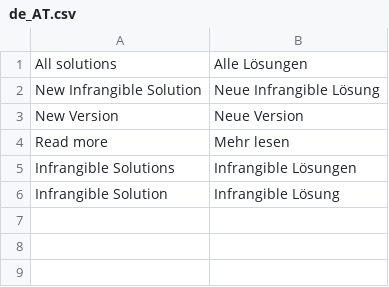
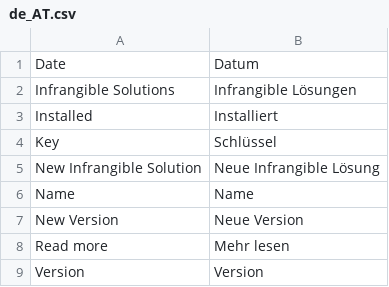
Before and after one commit to infrangible-dev/m2-foundation, a CSV file: src/i18n/de_AT.csv, drawn as a sheet.

```diff
--- a/src/i18n/de_AT.csv
+++ b/src/i18n/de_AT.csv
@@ -1,6 +1,9 @@
-"All solutions", "Alle Lösungen"
+"Date", "Datum"
+"Infrangible Solutions", "Infrangible Lösungen"
+"Installed", "Installiert"
+"Key", "Schlüssel"
 "New Infrangible Solution", "Neue Infrangible Lösung"
+"Name", "Name"
 "New Version", "Neue Version"
 "Read more", "Mehr lesen"
-"Infrangible Solutions", "Infrangible Lösungen"
-"Infrangible Solution", "Infrangible Lösung"
+"Version", "Version"
```
Also changed, not shown: src/i18n/de_DE.csv, 6 other files.
